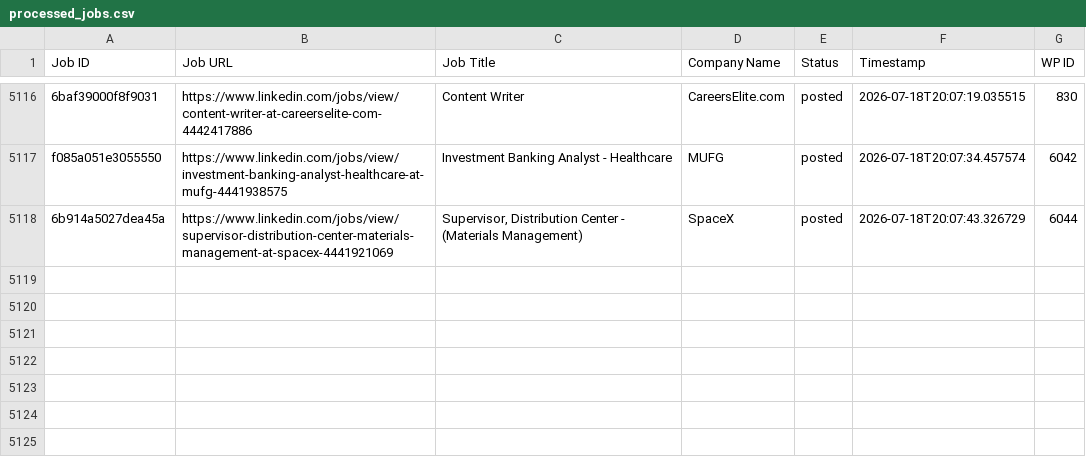
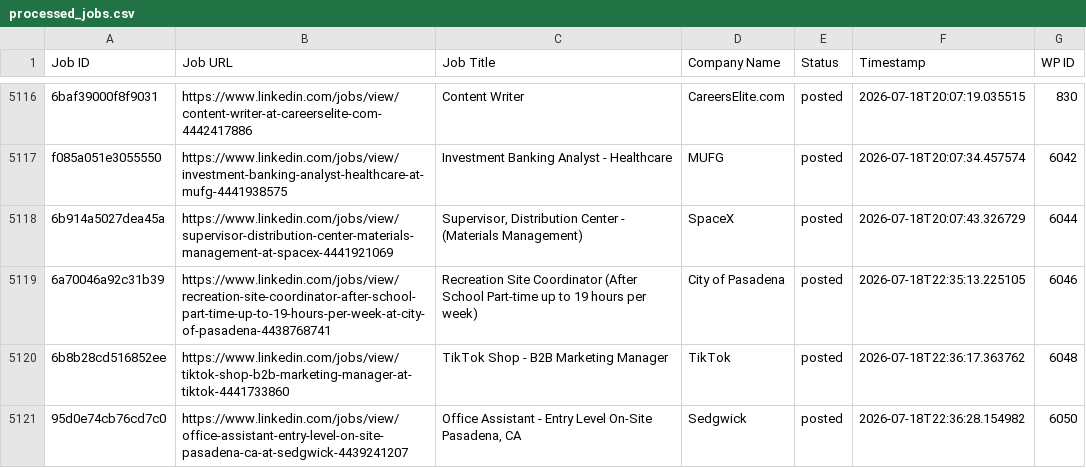
Before and after one commit to innovationinc2000/sm, a CSV file: processed_jobs.csv, drawn as a sheet; only a part is shown, gaps mark what is left out.

```diff
--- a/processed_jobs.csv
+++ b/processed_jobs.csv
@@ -5120 +5120,4 @@ f085a051e3055550,https://www.linkedin.com/jobs/view/investment-banking-analyst-h
 6b914a5027dea45a,https://www.linkedin.com/jobs/view/supervisor-distribution-center-materials-management-at-spacex-4441921069,"Supervisor, Distribution Center - (Materials Management)",SpaceX,posted,2026-07-18T20:07:43.326729,6044
+6a70046a92c31b39,https://www.linkedin.com/jobs/view/recreation-site-coordinator-after-school-part-time-up-to-19-hours-per-week-at-city-of-pasadena-4438768741,Recreation Site Coordinator (After School Part-time up to 19 hours per week),City of Pasadena,posted,2026-07-18T22:35:13.225105,6046
+6b8b28cd516852ee,https://www.linkedin.com/jobs/view/tiktok-shop-b2b-marketing-manager-at-tiktok-4441733860,TikTok Shop - B2B Marketing Manager,TikTok,posted,2026-07-18T22:36:17.363762,6048
+95d0e74cb76cd7c0,https://www.linkedin.com/jobs/view/office-assistant-entry-level-on-site-pasadena-ca-at-sedgwick-4439241207,"Office Assistant - Entry Level On-Site Pasadena, CA",Sedgwick,posted,2026-07-18T22:36:28.154982,6050
```
